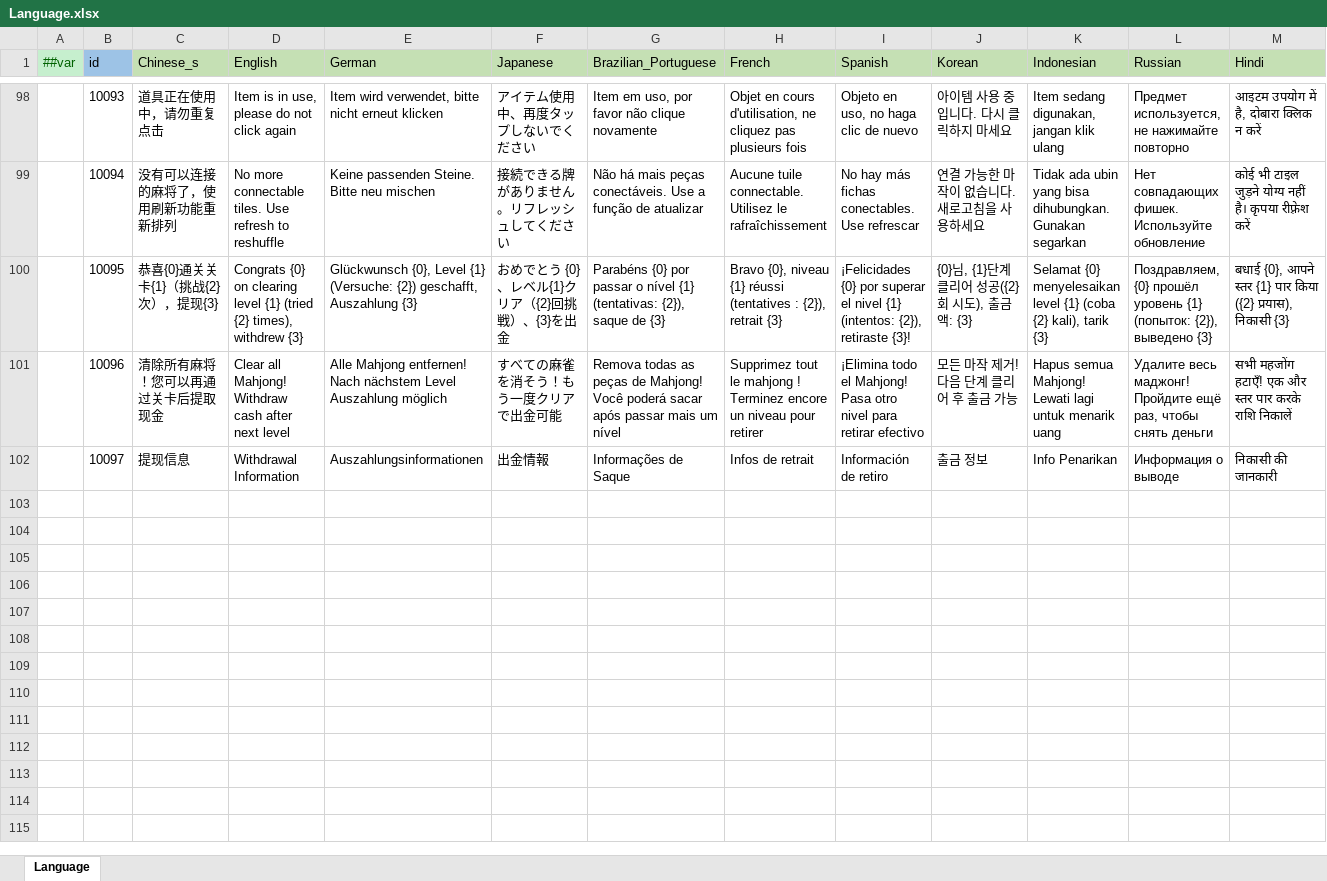
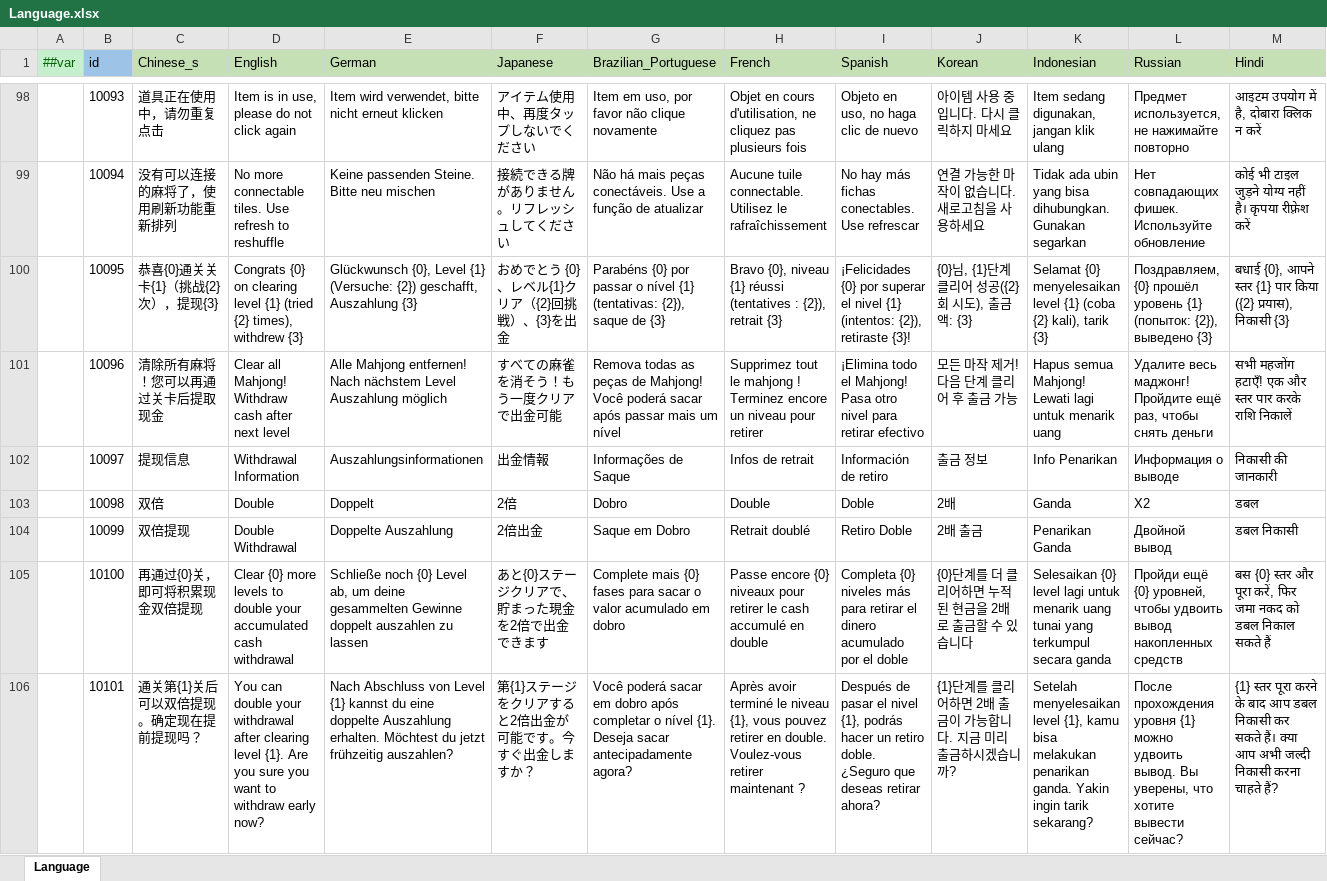
Before and after one commit to yuhuaichong1/LinkGame, an Excel workbook: DesignerConfigs/Datas/Language.xlsx, sheet Language, drawn as a sheet; only a part is shown, gaps mark what is left out; values as stored, in another font and other column widths than the file's, no borders; rows hold the shown columns only; the diff names each change by its address in the sheet, - before the commit and + after, or states it on an @@ line.

Commit message:
1. 补充多语言

```diff
--- a/DesignerConfigs/Datas/Language.xlsx (sheet Language)
+++ b/DesignerConfigs/Datas/Language.xlsx (sheet Language)
+row 103:  | 10098 | 双倍 | Double | Doppelt | 2倍 | Dobro | Double | Doble | 2배 | Ganda | Х2 | डबल
+row 104:  | 10099 | 双倍提现 | Double Withdrawal | Doppelte Auszahlung | 2倍出金 | Saque em Dobro | Retrait doublé | Retiro Doble | 2배 출금 | Penarikan Ganda | Двойной вывод | डबल निकासी
+row 105:  | 10100 | 再通过{0}关，即可将积累现金双倍提现 | Clear {0} more levels to double your accumulated cash withdrawal | Schließe noch {0} Level ab, um deine gesammelten Gewinne doppelt auszahlen zu lassen | あと{0}ステージクリアで、貯まった現金を2倍で出金できます | Complete mais {0} fases para sacar o valor acumulado em dobro | Passe encore {0} niveaux pour retirer le cash accumulé en double | Completa {0} niveles más para retirar el dinero acumulado por el doble | {0}단계를 더 클리어하면 누적된 현금을 2배로 출금할 수 있습니다 | Selesaikan {0} level lagi untuk menarik uang tunai yang terkumpul secara ganda | Пройди ещё {0} уровней, чтобы удвоить вывод накопленных средств | बस {0} स्तर और पूरा करें, फिर जमा नकद को डबल निकाल सकते हैं
+row 106:  | 10101 | 通关第{1}关后可以双倍提现。确定现在提前提现吗？ | You can double your withdrawal after clearing level {1}. Are you sure you want to withdraw early now? | Nach Abschluss von Level {1} kannst du eine doppelte Auszahlung erhalten. Möchtest du jetzt frühzeitig auszahlen? | 第{1}ステージをクリアすると2倍出金が可能です。今すぐ出金しますか？ | Você poderá sacar em dobro após completar o nível {1}. Deseja sacar antecipadamente agora? | Après avoir terminé le niveau {1}, vous pouvez retirer en double. Voulez-vous retirer maintenant ? | Después de pasar el nivel {1}, podrás hacer un retiro doble. ¿Seguro que deseas retirar ahora? | {1}단계를 클리어하면 2배 출금이 가능합니다. 지금 미리 출금하시겠습니까? | Setelah menyelesaikan level {1}, kamu bisa melakukan penarikan ganda. Yakin ingin tarik sekarang? | После прохождения уровня {1} можно удвоить вывод. Вы уверены, что хотите вывести сейчас? | {1} स्तर पूरा करने के बाद आप डबल निकासी कर सकते हैं। क्या आप अभी जल्दी निकासी करना चाहते हैं?
```
